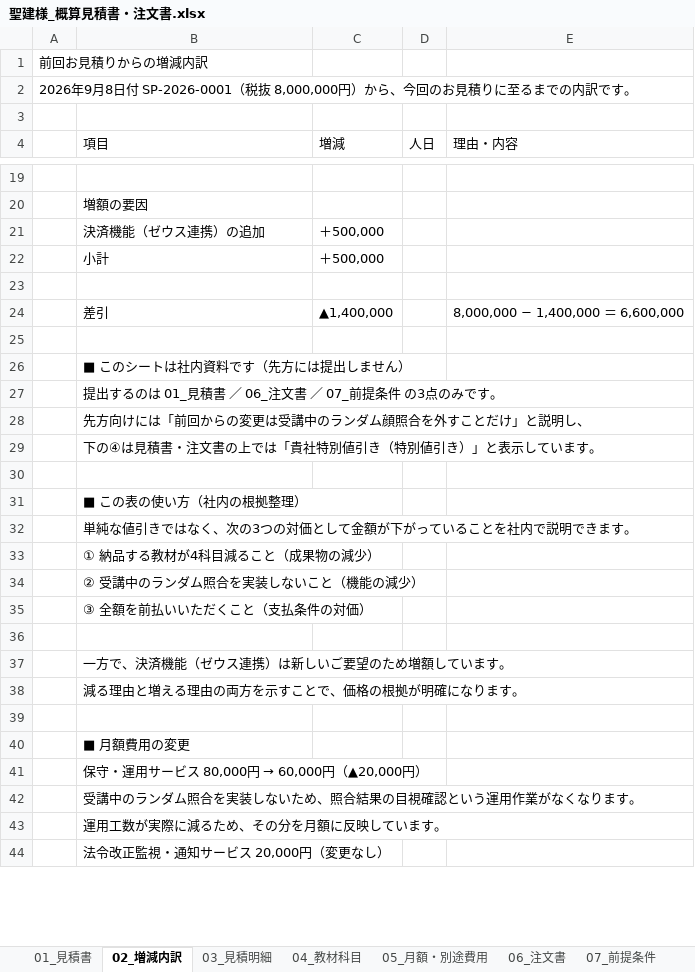
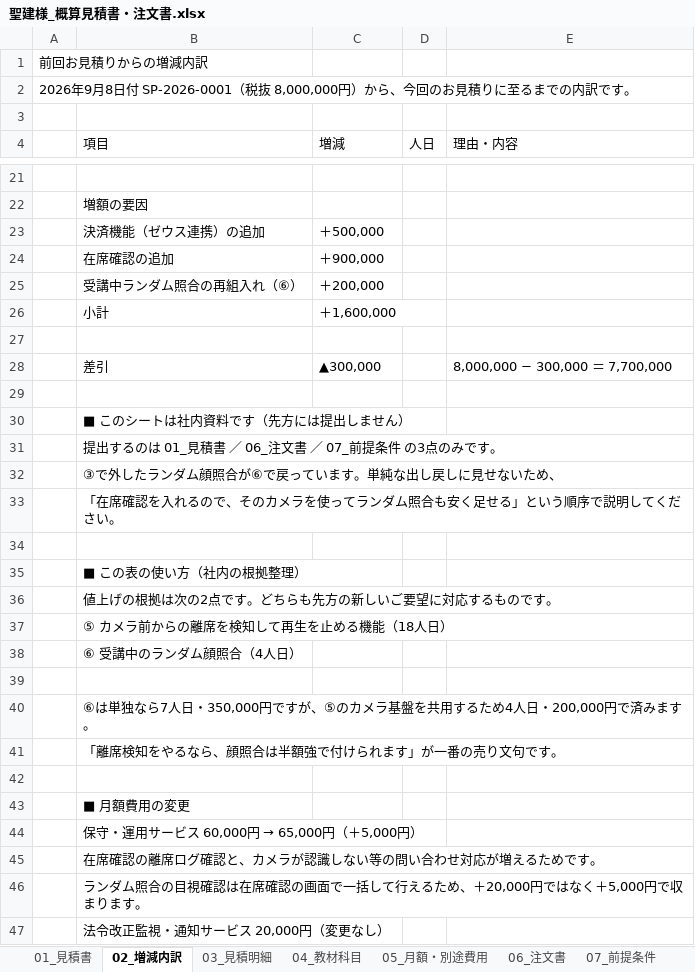
Before and after one commit to fujiwara-superior/-, an Excel workbook: quote/聖建様_概算見積書・注文書.xlsx, sheet 02_増減内訳, drawn as a sheet; only a part is shown, gaps mark what is left out; values as stored, in another font and other column widths than the file's, no cell formats; removed rows and columns are numbered as before the commit, all else as after; the diff covers the shown part only; the diff names each change by its address in the sheet, - before the commit and + after, or states it on an @@ line.

```diff
--- a/quote/聖建様_概算見積書・注文書.xlsx (sheet 02_増減内訳)
+++ b/quote/聖建様_概算見積書・注文書.xlsx (sheet 02_増減内訳)
+row 24:  | 在席確認の追加 | ＋900,000
+row 25:  | 受講中ランダム照合の再組入れ（⑥） | ＋200,000
-C26 (増減): ＋500,000
+C26 (増減): ＋1,600,000
-C28 (増減): ▲1,400,000
+C28 (増減): ▲300,000
-E28 (理由・内容): 8,000,000 − 1,400,000 ＝ 6,600,000
+E28 (理由・内容): 8,000,000 − 300,000 ＝ 7,700,000
-B32 (項目): 先方向けには「前回からの変更は受講中のランダム顔照合を外すことだけ」と説明し、
+B32 (項目): ③で外したランダム顔照合が⑥で戻っています。単純な出し戻しに見せないため、
-B33 (項目): 下の④は見積書・注文書の上では「貴社特別値引き（特別値引き）」と表示しています。
+B33 (項目): 「在席確認を入れるので、そのカメラを使ってランダム照合も安く足せる」という順序で説明してください。
-B36 (項目): 単純な値引きではなく、次の3つの対価として金額が下がっていることを社内で説明できます。
+B36 (項目): 値上げの根拠は次の2点です。どちらも先方の新しいご要望に対応するものです。
-B37 (項目): ① 納品する教材が4科目減ること（成果物の減少）
+B37 (項目): ⑤ カメラ前からの離席を検知して再生を止める機能（18人日）
-B38 (項目): ② 受講中のランダム照合を実装しないこと（機能の減少）
+B38 (項目): ⑥ 受講中のランダム顔照合（4人日）
-row 35:  | ③ 全額を前払いいただくこと（支払条件の対価）
-B40 (項目): 一方で、決済機能（ゼウス連携）は新しいご要望のため増額しています。
+B40 (項目): ⑥は単独なら7人日・350,000円ですが、⑤のカメラ基盤を共用するため4人日・200,000円で済みます。
-B41 (項目): 減る理由と増える理由の両方を示すことで、価格の根拠が明確になります。
+B41 (項目): 「離席検知をやるなら、顔照合は半額強で付けられます」が一番の売り文句です。
@@ B44 (項目): 保守・運用サービス 80,000円 → 60,000円（▲20,000円） → 保守・運用サービス 60,000円 → 65,000円（＋5,000円） @@
-B45 (項目): 受講中のランダム照合を実装しないため、照合結果の目視確認という運用作業がなくなります。
+B45 (項目): 在席確認の離席ログ確認と、カメラが認識しない等の問い合わせ対応が増えるためです。
-B46 (項目): 運用工数が実際に減るため、その分を月額に反映しています。
+B46 (項目): ランダム照合の目視確認は在席確認の画面で一括して行えるため、＋20,000円ではなく＋5,000円で収まります。
```
Also changed, not shown: 2 added rows and 6 edited cells elsewhere in this sheet, sheet 03_見積明細, sheet 01_見積書, sheet 07_前提条件, sheet 05_月額・別途費用, sheet 06_注文書, cell formats, 7 other files.
